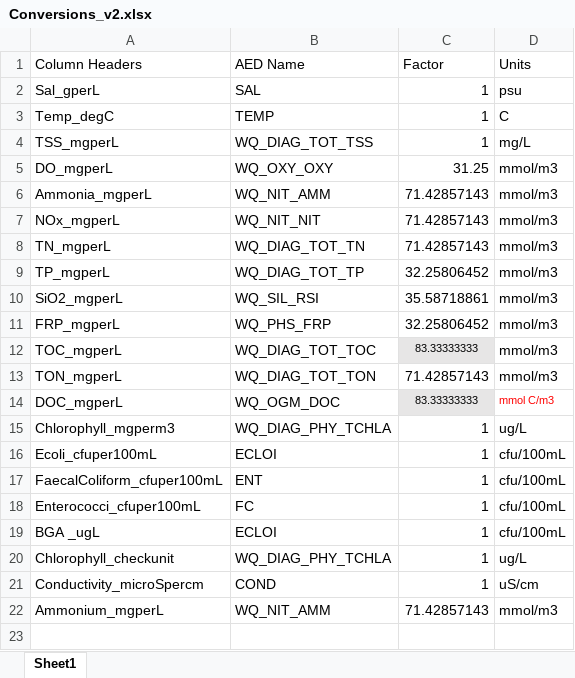
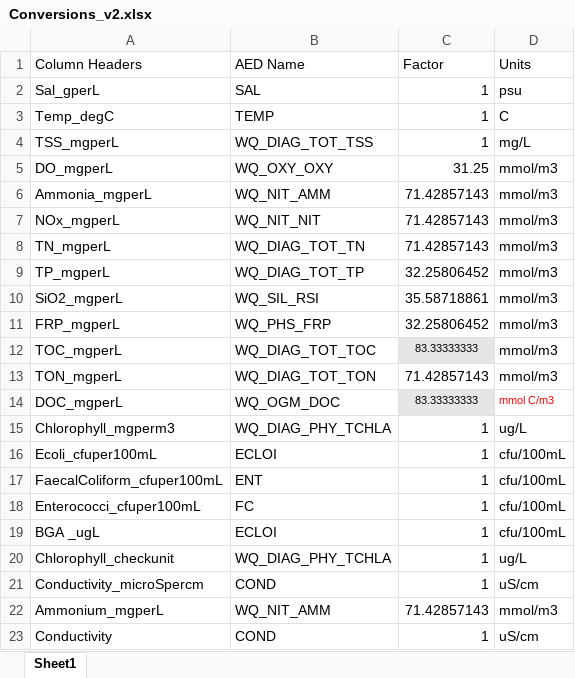
Before and after one commit to AquaticEcoDynamics/Hawkesbury, an Excel workbook: matlab/Data_Import/Conversions_v2.xlsx, sheet Sheet1, drawn as a sheet; values as stored, in another font and other column widths than the file's, no borders; the diff names each change by its address in the sheet, - before the commit and + after, or states it on an @@ line.

Commit message:
New South Creek data

```diff
--- a/matlab/Data_Import/Conversions_v2.xlsx (sheet Sheet1)
+++ b/matlab/Data_Import/Conversions_v2.xlsx (sheet Sheet1)
+row 23: Conductivity | COND | 1 | uS/cm
```
Also changed, not shown: 28 other files.
